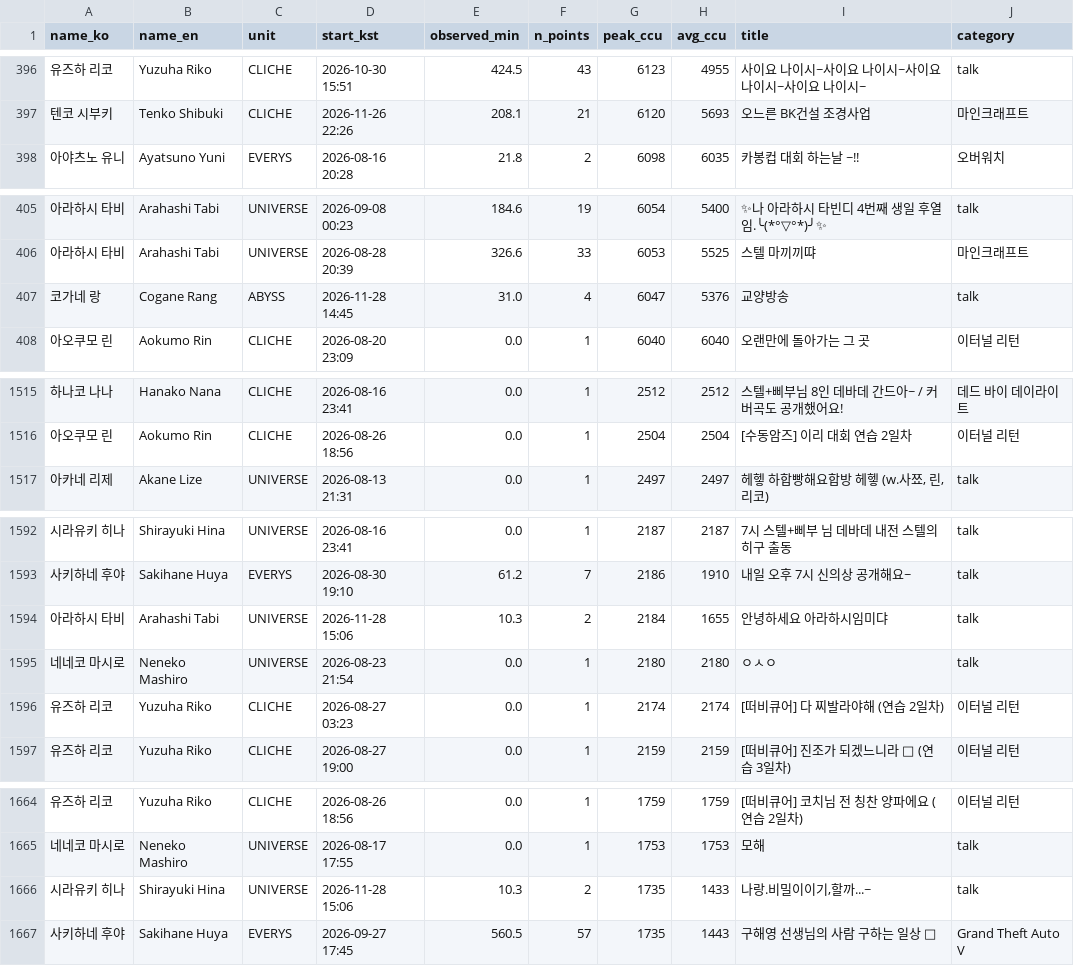
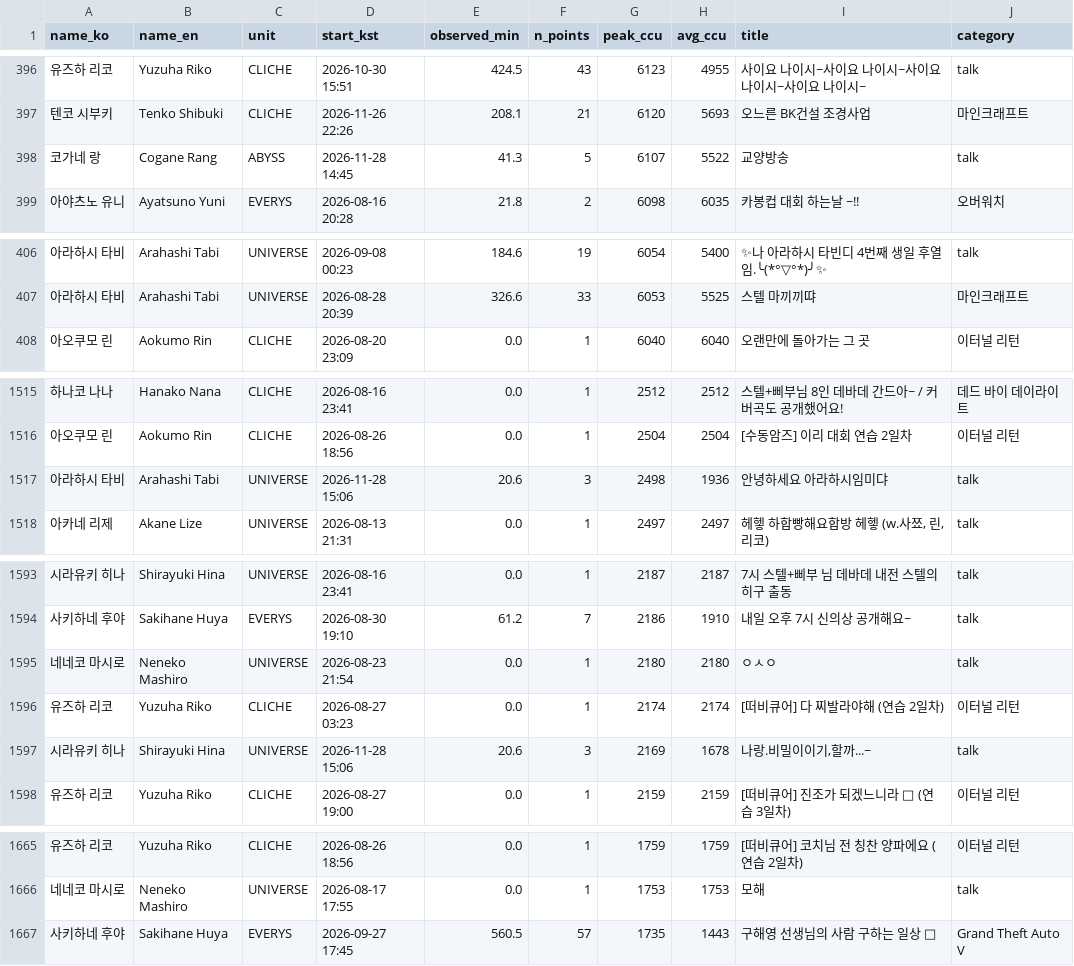
Before and after one commit to Argenviol/stellive-analytics, a CSV file: youtube_analyze_all/08_live_viewership/data/sessions.csv, drawn as a sheet; only a part is shown, gaps mark what is left out; removed rows and columns are numbered as before the commit, all else as after; the diff covers the shown part only; the diff names each change by its address in the sheet, - before the commit and + after, or states it on an @@ line.

```diff
--- a/youtube_analyze_all/08_live_viewership/data/sessions.csv
+++ b/youtube_analyze_all/08_live_viewership/data/sessions.csv
+row 398: 코가네 랑 | Cogane Rang | ABYSS | 2026-11-28 14:45 | 41.3 | 5 | 6107 | 5522 | 교양방송 | talk
-row 407: 코가네 랑 | Cogane Rang | ABYSS | 2026-11-28 14:45 | 31.0 | 4 | 6047 | 5376 | 교양방송 | talk
+row 1517: 아라하시 타비 | Arahashi Tabi | UNIVERSE | 2026-11-28 15:06 | 20.6 | 3 | 2498 | 1936 | 안녕하세요 아라하시임미댜 | talk
-row 1594: 아라하시 타비 | Arahashi Tabi | UNIVERSE | 2026-11-28 15:06 | 10.3 | 2 | 2184 | 1655 | 안녕하세요 아라하시임미댜 | talk
+row 1597: 시라유키 히나 | Shirayuki Hina | UNIVERSE | 2026-11-28 15:06 | 20.6 | 3 | 2169 | 1678 | 나랑.비밀이이기,할까...~ | talk
-row 1666: 시라유키 히나 | Shirayuki Hina | UNIVERSE | 2026-11-28 15:06 | 10.3 | 2 | 1735 | 1433 | 나랑.비밀이이기,할까...~ | talk
```
Also changed, not shown: 6 moved rows elsewhere in this file, youtube_analyze_all/08_live_viewership/data/member_metrics.csv, 12 other files.
